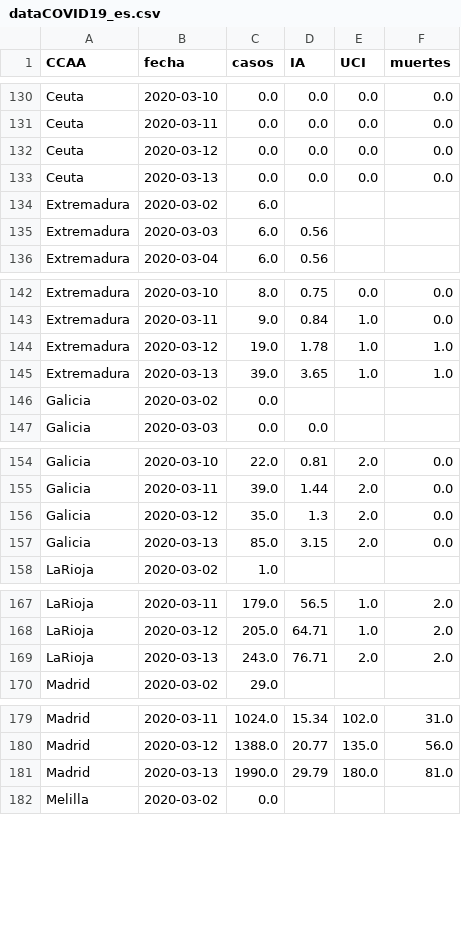
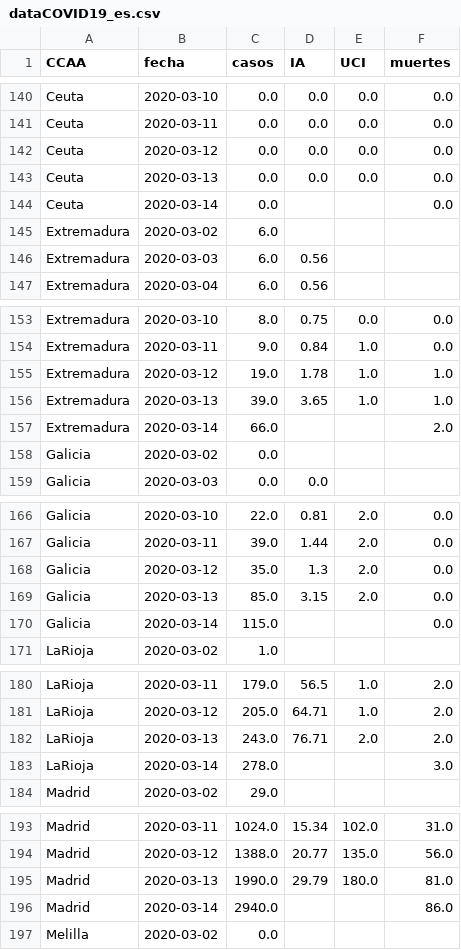
Before and after one commit to victorvicpal/COVID19_es, a CSV file: data/csv_data/data/dataCOVID19_es.csv, drawn as a sheet; only a part is shown, gaps mark what is left out; the diff covers the shown part only; the diff names each change by its address in the sheet, - before the commit and + after, or states it on an @@ line.

```diff
--- a/data/csv_data/data/dataCOVID19_es.csv
+++ b/data/csv_data/data/dataCOVID19_es.csv
+row 144: Ceuta | 2020-03-14 | 0.0 |  |  | 0.0
+row 157: Extremadura | 2020-03-14 | 66.0 |  |  | 2.0
+row 170: Galicia | 2020-03-14 | 115.0 |  |  | 0.0
+row 183: LaRioja | 2020-03-14 | 278.0 |  |  | 3.0
+row 196: Madrid | 2020-03-14 | 2940.0 |  |  | 86.0
```
Also changed, not shown: 14 added rows elsewhere in this file, 4 other files.
